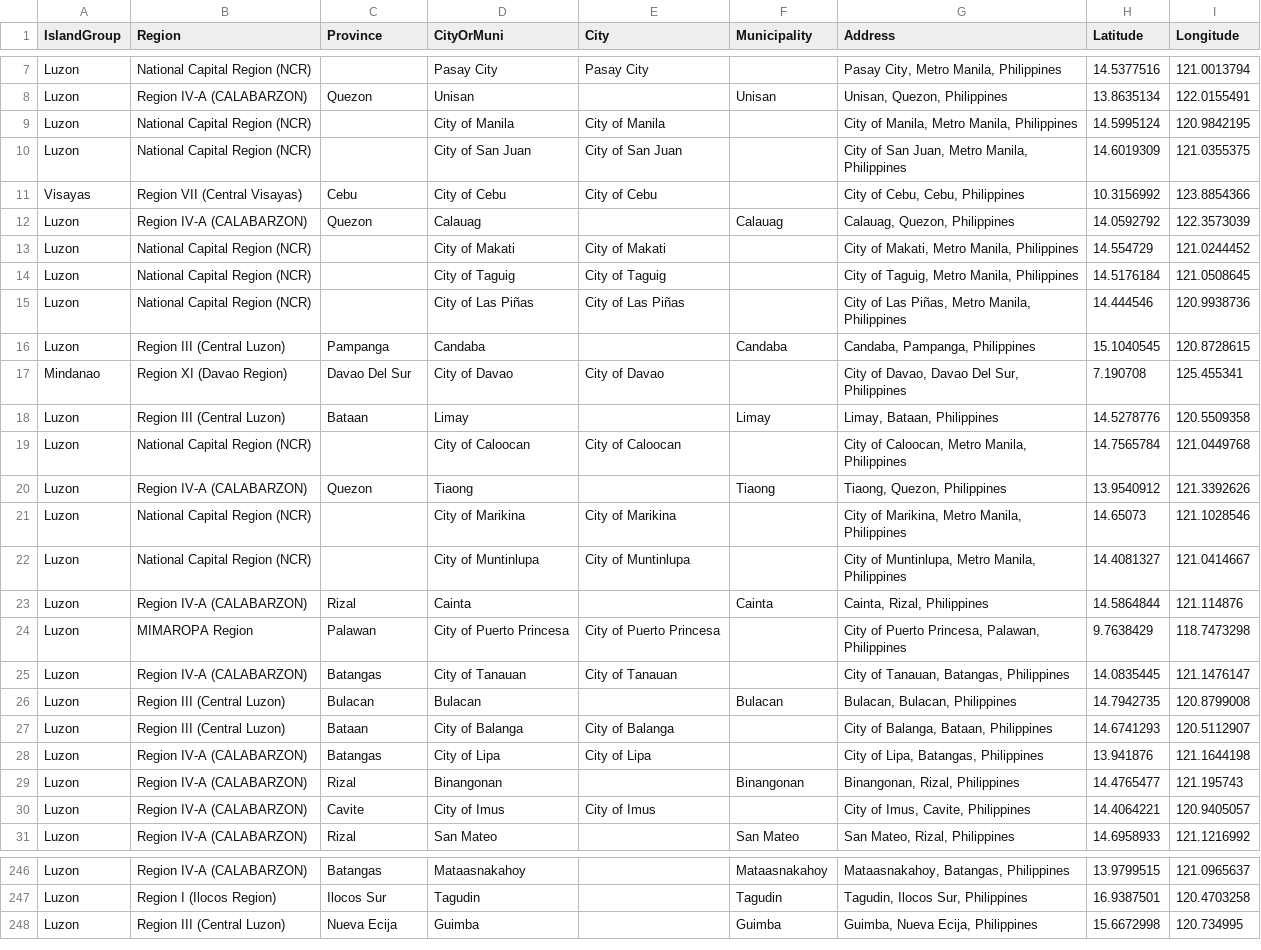
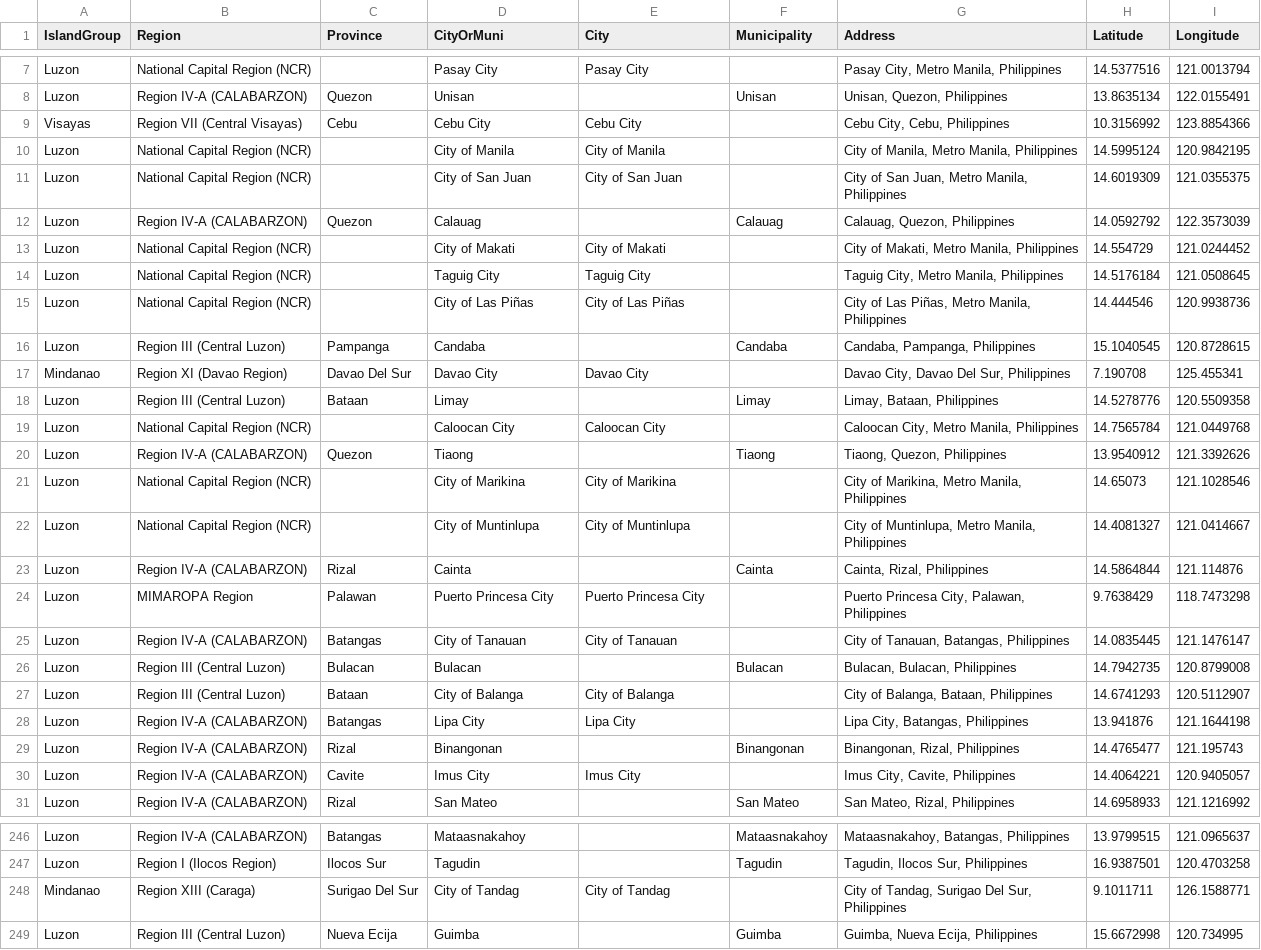
Before and after one commit to fsmosca/COVID-19-PH-dataset, a CSV file: doc/Others/address reference.csv, drawn as a sheet; only a part is shown, gaps mark what is left out; the diff covers the shown part only.

Commit message:
Update address reference.csv
Update date: 2020-05-08

```diff
--- a/doc/Others/address reference.csv
+++ b/doc/Others/address reference.csv
@@ -8,13 +8,13 @@ Luzon,National Capital Region (NCR),,Pasay City,Pasay City,,"Pasay City, Metro M
 Luzon,Region IV-A (CALABARZON),Quezon,Unisan,,Unisan,"Unisan, Quezon, Philippines",13.8635134,122.0155491
+Visayas,Region VII (Central Visayas),Cebu,Cebu City,Cebu City,,"Cebu City, Cebu, Philippines",10.3156992,123.8854366
 Luzon,National Capital Region (NCR),,City of Manila,City of Manila,,"City of Manila, Metro Manila, Philippines",14.5995124,120.9842195
 Luzon,National Capital Region (NCR),,City of San Juan,City of San Juan,,"City of San Juan, Metro Manila, Philippines",14.6019309,121.0355375
-Visayas,Region VII (Central Visayas),Cebu,City of Cebu,City of Cebu,,"City of Cebu, Cebu, Philippines",10.3156992,123.8854366
 Luzon,Region IV-A (CALABARZON),Quezon,Calauag,,Calauag,"Calauag, Quezon, Philippines",14.0592792,122.3573039
 Luzon,National Capital Region (NCR),,City of Makati,City of Makati,,"City of Makati, Metro Manila, Philippines",14.554729,121.0244452
-Luzon,National Capital Region (NCR),,City of Taguig,City of Taguig,,"City of Taguig, Metro Manila, Philippines",14.5176184,121.0508645
+Luzon,National Capital Region (NCR),,Taguig City,Taguig City,,"Taguig City, Metro Manila, Philippines",14.5176184,121.0508645
 Luzon,National Capital Region (NCR),,City of Las Piñas,City of Las Piñas,,"City of Las Piñas, Metro Manila, Philippines",14.444546,120.9938736
 Luzon,Region III (Central Luzon),Pampanga,Candaba,,Candaba,"Candaba, Pampanga, Philippines",15.1040545,120.8728615
-Mindanao,Region XI (Davao Region),Davao Del Sur,City of Davao,City of Davao,,"City of Davao, Davao Del Sur, Philippines",7.190708,125.455341
+Mindanao,Region XI (Davao Region),Davao Del Sur,Davao City,Davao City,,"Davao City, Davao Del Sur, Philippines",7.190708,125.455341
 Luzon,Region III (Central Luzon),Bataan,Limay,,Limay,"Limay, Bataan, Philippines",14.5278776,120.5509358
-Luzon,National Capital Region (NCR),,City of Caloocan,City of Caloocan,,"City of Caloocan, Metro Manila, Philippines",14.7565784,121.0449768
+Luzon,National Capital Region (NCR),,Caloocan City,Caloocan City,,"Caloocan City, Metro Manila, Philippines",14.7565784,121.0449768
 Luzon,Region IV-A (CALABARZON),Quezon,Tiaong,,Tiaong,"Tiaong, Quezon, Philippines",13.9540912,121.3392626
@@ -23,3 +23,3 @@ Luzon,National Capital Region (NCR),,City of Muntinlupa,City of Muntinlupa,,"Cit
 Luzon,Region IV-A (CALABARZON),Rizal,Cainta,,Cainta,"Cainta, Rizal, Philippines",14.5864844,121.114876
-Luzon,MIMAROPA Region,Palawan,City of Puerto Princesa,City of Puerto Princesa,,"City of Puerto Princesa, Palawan, Philippines",9.7638429,118.7473298
+Luzon,MIMAROPA Region,Palawan,Puerto Princesa City,Puerto Princesa City,,"Puerto Princesa City, Palawan, Philippines",9.7638429,118.7473298
 Luzon,Region IV-A (CALABARZON),Batangas,City of Tanauan,City of Tanauan,,"City of Tanauan, Batangas, Philippines",14.0835445,121.1476147
@@ -27,5 +27,5 @@ Luzon,Region III (Central Luzon),Bulacan,Bulacan,,Bulacan,"Bulacan, Bulacan, Phi
 Luzon,Region III (Central Luzon),Bataan,City of Balanga,City of Balanga,,"City of Balanga, Bataan, Philippines",14.6741293,120.5112907
-Luzon,Region IV-A (CALABARZON),Batangas,City of Lipa,City of Lipa,,"City of Lipa, Batangas, Philippines",13.941876,121.1644198
+Luzon,Region IV-A (CALABARZON),Batangas,Lipa City,Lipa City,,"Lipa City, Batangas, Philippines",13.941876,121.1644198
 Luzon,Region IV-A (CALABARZON),Rizal,Binangonan,,Binangonan,"Binangonan, Rizal, Philippines",14.4765477,121.195743
-Luzon,Region IV-A (CALABARZON),Cavite,City of Imus,City of Imus,,"City of Imus, Cavite, Philippines",14.4064221,120.9405057
+Luzon,Region IV-A (CALABARZON),Cavite,Imus City,Imus City,,"Imus City, Cavite, Philippines",14.4064221,120.9405057
 Luzon,Region IV-A (CALABARZON),Rizal,San Mateo,,San Mateo,"San Mateo, Rizal, Philippines",14.6958933,121.1216992
@@ -247,2 +247,3 @@ Luzon,Region IV-A (CALABARZON),Batangas,Mataasnakahoy,,Mataasnakahoy,"Mataasnaka
 Luzon,Region I (Ilocos Region),Ilocos Sur,Tagudin,,Tagudin,"Tagudin, Ilocos Sur, Philippines",16.9387501,120.4703258
+Mindanao,Region XIII (Caraga),Surigao Del Sur,City of Tandag,City of Tandag,,"City of Tandag, Surigao Del Sur, Philippines",9.1011711,126.1588771
 Luzon,Region III (Central Luzon),Nueva Ecija,Guimba,,Guimba,"Guimba, Nueva Ecija, Philippines",15.6672998,120.734995
```
Also changed, not shown: 1 added row, 4 removed rows and 118 edited cells elsewhere in this file.
